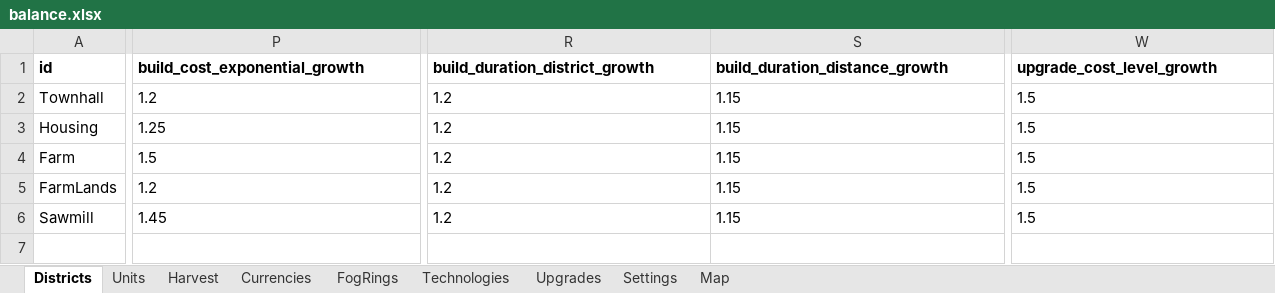
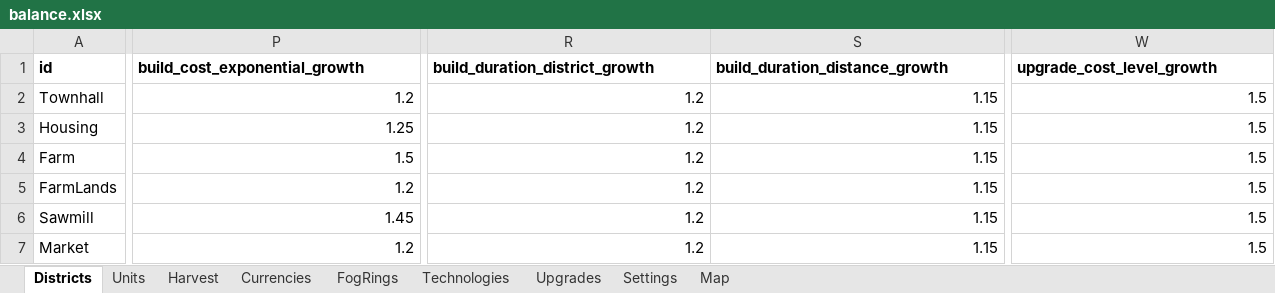
Before and after one commit to LadisCodi/kingdom, an Excel workbook: balance/balance.xlsx, sheet Districts, drawn as a sheet; only a part is shown, gaps mark what is left out; values as stored, in another font and other column widths than the file's, no borders; rows hold the shown columns only; the diff covers the shown part only; the diff names each change by its address in the sheet, - before the commit and + after, or states it on an @@ line.

```diff
--- a/balance/balance.xlsx (sheet Districts)
+++ b/balance/balance.xlsx (sheet Districts)
-P2 alignment: left
+P2 alignment: right
-R2:S6 alignment: left
+R2:S6 alignment: right
-W2:W6 alignment: left
+W2:W6 alignment: right
-P3 alignment: left
+P3 alignment: right
-P4:P6 alignment: left
+P4:P6 alignment: right
+row 7: Market | 1.2 | 1.2 | 1.15 | 1.5
```
Also changed, not shown: cell formats elsewhere in this sheet, sheet Settings, sheet Harvest, sheet Technologies, sheet Upgrades, sheet Map, 31 other files.
